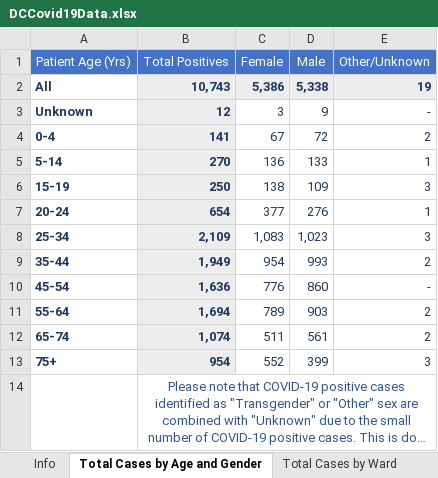
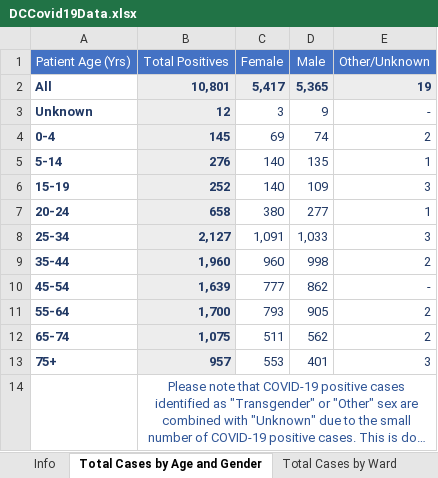
Before and after one commit to anesta95/DMV_Covid-19_Dashboard, an Excel workbook: DCCovid19Data.xlsx, sheet Total Cases by Age and Gender, drawn as a sheet; long unchanged cells end in …; values as stored, in another font and other column widths than the file's, no borders; the diff names each change by its address in the sheet, - before the commit and + after, or states it on an @@ line.

```diff
--- a/DCCovid19Data.xlsx (sheet Total Cases by Age and Gender)
+++ b/DCCovid19Data.xlsx (sheet Total Cases by Age and Gender)
-B2 (Total Positives): 10,743
+B2 (Total Positives): 10,801
-C2 (Female): 5,386
+C2 (Female): 5,417
-D2 (Male): 5,338
+D2 (Male): 5,365
-B4 (Total Positives): 141
+B4 (Total Positives): 145
-C4 (Female): 67
+C4 (Female): 69
-D4 (Male): 72
+D4 (Male): 74
-B5 (Total Positives): 270
+B5 (Total Positives): 276
-C5 (Female): 136
+C5 (Female): 140
-D5 (Male): 133
+D5 (Male): 135
-B6 (Total Positives): 250
+B6 (Total Positives): 252
-C6 (Female): 138
+C6 (Female): 140
-B7 (Total Positives): 654
+B7 (Total Positives): 658
-C7 (Female): 377
+C7 (Female): 380
-D7 (Male): 276
+D7 (Male): 277
-B8 (Total Positives): 2,109
+B8 (Total Positives): 2,127
-C8 (Female): 1,083
+C8 (Female): 1,091
-D8 (Male): 1,023
+D8 (Male): 1,033
-B9 (Total Positives): 1,949
+B9 (Total Positives): 1,960
-C9 (Female): 954
+C9 (Female): 960
-D9 (Male): 993
+D9 (Male): 998
-B10 (Total Positives): 1,636
+B10 (Total Positives): 1,639
-C10 (Female): 776
+C10 (Female): 777
-D10 (Male): 860
+D10 (Male): 862
-B11 (Total Positives): 1,694
+B11 (Total Positives): 1,700
-C11 (Female): 789
+C11 (Female): 793
-D11 (Male): 903
+D11 (Male): 905
-B12 (Total Positives): 1,074
+B12 (Total Positives): 1,075
-D12 (Male): 561
+D12 (Male): 562
-B13 (Total Positives): 954
+B13 (Total Positives): 957
-C13 (Female): 552
+C13 (Female): 553
-D13 (Male): 399
+D13 (Male): 401
```
Also changed, not shown: sheet Total Tests by Neighborhood, sheet Total Positives by Neighborhood, sheet Rates by Age Categories, sheet Age-Adjusted Rate by Ward, sheet Hospital Data, sheet Lives Lost by Sex, 7 more sheets, 32 other files.
